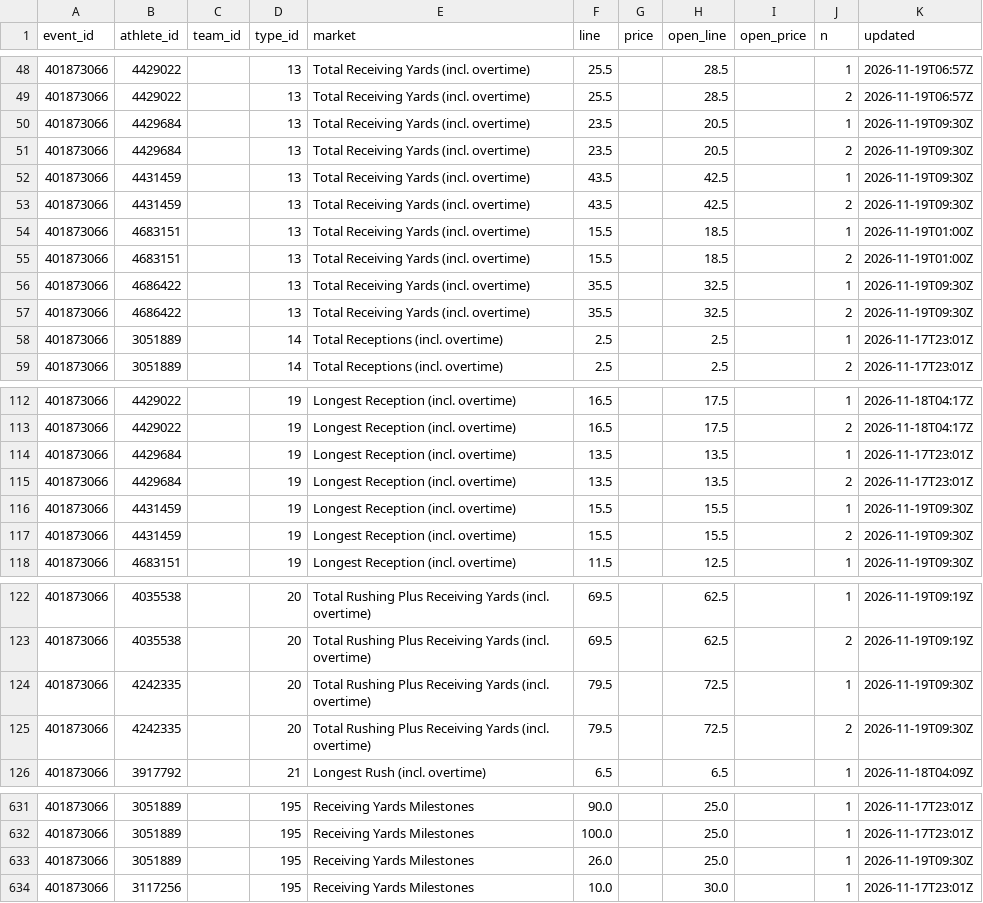
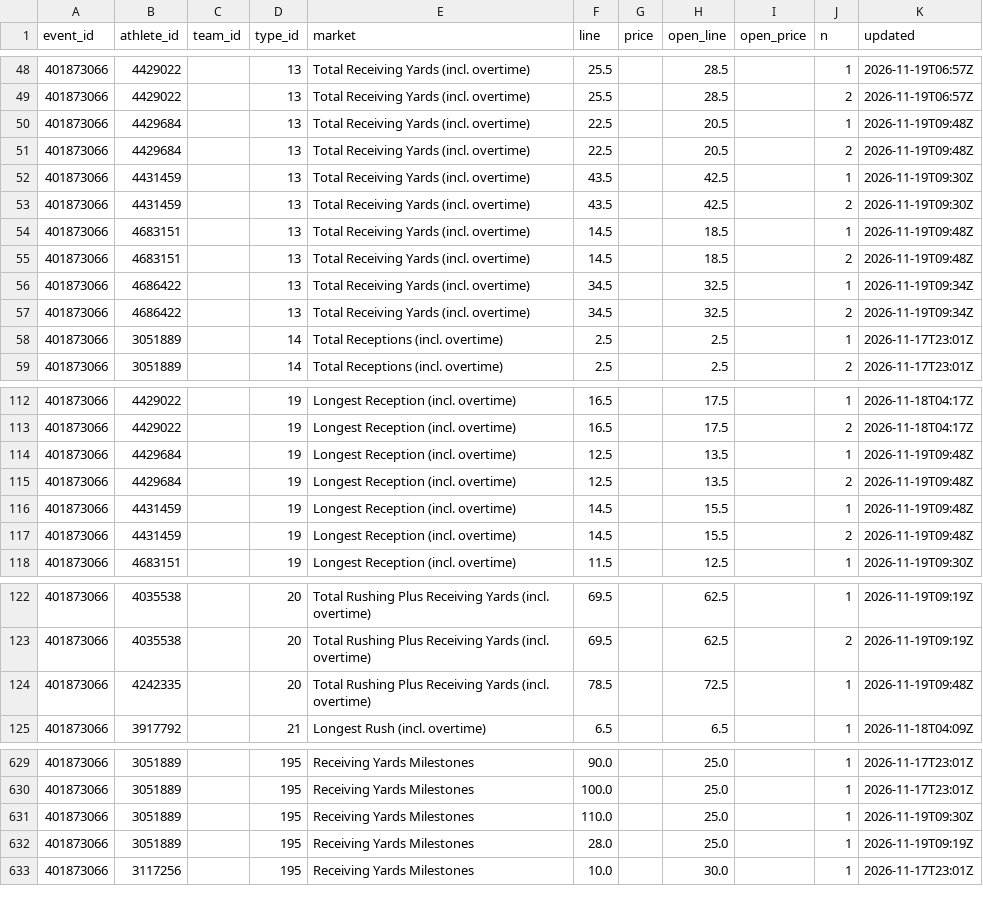
Before and after one commit to Seed808/theesness-data, a CSV file: data/espn/nfl/props/401873066/latest.csv, drawn as a sheet; only a part is shown, gaps mark what is left out; the diff covers the shown part only.

```diff
--- a/data/espn/nfl/props/401873066/latest.csv
+++ b/data/espn/nfl/props/401873066/latest.csv
@@ -49,10 +49,10 @@ event_id,athlete_id,team_id,type_id,market,line,price,open_line,open_price,n,upd
 401873066,4429022,,13,Total Receiving Yards (incl. overtime),25.5,,28.5,,2,2026-11-19T06:57Z
-401873066,4429684,,13,Total Receiving Yards (incl. overtime),23.5,,20.5,,1,2026-11-19T09:30Z
-401873066,4429684,,13,Total Receiving Yards (incl. overtime),23.5,,20.5,,2,2026-11-19T09:30Z
+401873066,4429684,,13,Total Receiving Yards (incl. overtime),22.5,,20.5,,1,2026-11-19T09:48Z
+401873066,4429684,,13,Total Receiving Yards (incl. overtime),22.5,,20.5,,2,2026-11-19T09:48Z
 401873066,4431459,,13,Total Receiving Yards (incl. overtime),43.5,,42.5,,1,2026-11-19T09:30Z
 401873066,4431459,,13,Total Receiving Yards (incl. overtime),43.5,,42.5,,2,2026-11-19T09:30Z
-401873066,4683151,,13,Total Receiving Yards (incl. overtime),15.5,,18.5,,1,2026-11-19T01:00Z
-401873066,4683151,,13,Total Receiving Yards (incl. overtime),15.5,,18.5,,2,2026-11-19T01:00Z
-401873066,4686422,,13,Total Receiving Yards (incl. overtime),35.5,,32.5,,1,2026-11-19T09:30Z
-401873066,4686422,,13,Total Receiving Yards (incl. overtime),35.5,,32.5,,2,2026-11-19T09:30Z
+401873066,4683151,,13,Total Receiving Yards (incl. overtime),14.5,,18.5,,1,2026-11-19T09:48Z
+401873066,4683151,,13,Total Receiving Yards (incl. overtime),14.5,,18.5,,2,2026-11-19T09:48Z
+401873066,4686422,,13,Total Receiving Yards (incl. overtime),34.5,,32.5,,1,2026-11-19T09:34Z
+401873066,4686422,,13,Total Receiving Yards (incl. overtime),34.5,,32.5,,2,2026-11-19T09:34Z
 401873066,3051889,,14,Total Receptions (incl. overtime),2.5,,2.5,,1,2026-11-17T23:01Z
@@ -113,6 +113,6 @@ event_id,athlete_id,team_id,type_id,market,line,price,open_line,open_price,n,upd
 401873066,4429022,,19,Longest Reception (incl. overtime),16.5,,17.5,,2,2026-11-18T04:17Z
-401873066,4429684,,19,Longest Reception (incl. overtime),13.5,,13.5,,1,2026-11-17T23:01Z
-401873066,4429684,,19,Longest Reception (incl. overtime),13.5,,13.5,,2,2026-11-17T23:01Z
-401873066,4431459,,19,Longest Reception (incl. overtime),15.5,,15.5,,1,2026-11-19T09:30Z
-401873066,4431459,,19,Longest Reception (incl. overtime),15.5,,15.5,,2,2026-11-19T09:30Z
+401873066,4429684,,19,Longest Reception (incl. overtime),12.5,,13.5,,1,2026-11-19T09:48Z
+401873066,4429684,,19,Longest Reception (incl. overtime),12.5,,13.5,,2,2026-11-19T09:48Z
+401873066,4431459,,19,Longest Reception (incl. overtime),14.5,,15.5,,1,2026-11-19T09:48Z
+401873066,4431459,,19,Longest Reception (incl. overtime),14.5,,15.5,,2,2026-11-19T09:48Z
 401873066,4683151,,19,Longest Reception (incl. overtime),11.5,,12.5,,1,2026-11-19T09:30Z
@@ -123,4 +123,3 @@ event_id,athlete_id,team_id,type_id,market,line,price,open_line,open_price,n,upd
 401873066,4035538,,20,Total Rushing Plus Receiving Yards (incl. overtime),69.5,,62.5,,2,2026-11-19T09:19Z
-401873066,4242335,,20,Total Rushing Plus Receiving Yards (incl. overtime),79.5,,72.5,,1,2026-11-19T09:30Z
-401873066,4242335,,20,Total Rushing Plus Receiving Yards (incl. overtime),79.5,,72.5,,2,2026-11-19T09:30Z
+401873066,4242335,,20,Total Rushing Plus Receiving Yards (incl. overtime),78.5,,72.5,,1,2026-11-19T09:48Z
 401873066,3917792,,21,Longest Rush (incl. overtime),6.5,,6.5,,1,2026-11-18T04:09Z
@@ -632,3 +630,4 @@ event_id,athlete_id,team_id,type_id,market,line,price,open_line,open_price,n,upd
 401873066,3051889,,195,Receiving Yards Milestones,100.0,,25.0,,1,2026-11-17T23:01Z
-401873066,3051889,,195,Receiving Yards Milestones,26.0,,25.0,,1,2026-11-19T09:30Z
+401873066,3051889,,195,Receiving Yards Milestones,110.0,,25.0,,1,2026-11-19T09:30Z
+401873066,3051889,,195,Receiving Yards Milestones,28.0,,25.0,,1,2026-11-19T09:19Z
 401873066,3117256,,195,Receiving Yards Milestones,10.0,,30.0,,1,2026-11-17T23:01Z
```
Also changed, not shown: 1 added row, 6 removed rows and 28 edited cells elsewhere in this file, data/espn/nba/props/401910021/latest.csv, data/espn/nba/props/401910022/latest.csv, 27 other files.
